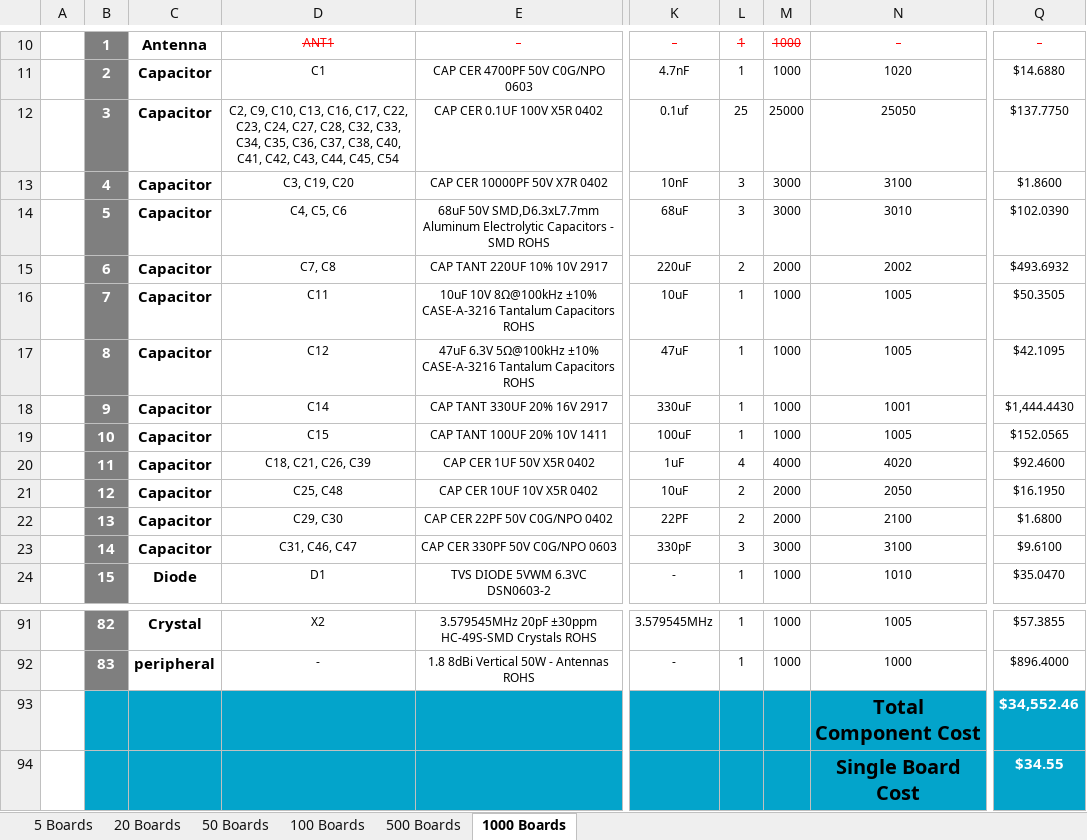
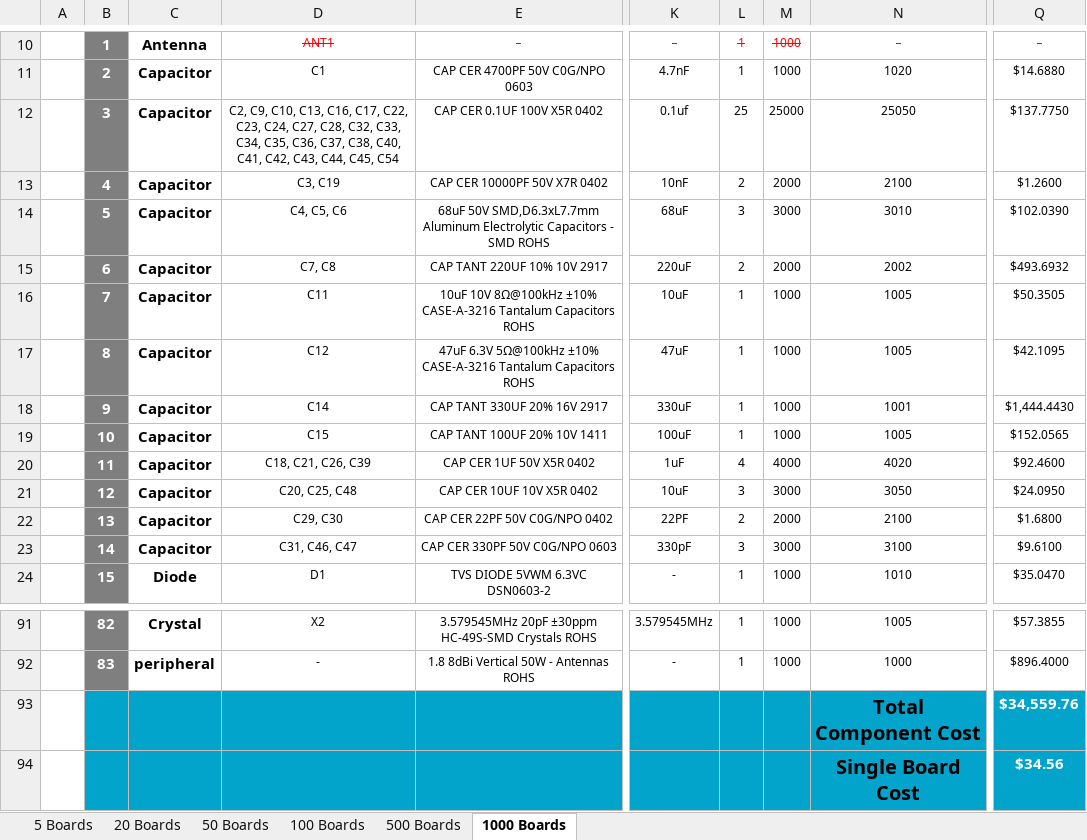
Before and after one commit to eSpark-Backup/chrisbyrd-esp32iotproduct, an Excel workbook: Design Files/Baseboard-v2.0/BOM/eSpark_BOM_Baseboard-v2.0.xlsx, sheet 1000 Boards, drawn as a sheet; only a part is shown, gaps mark what is left out; values as stored, in another font and other column widths than the file's, no borders; charts and pictures not drawn; the diff names each change by its address in the sheet, - before the commit and + after, or states it on an @@ line.

```diff
--- a/Design Files/Baseboard-v2.0/BOM/eSpark_BOM_Baseboard-v2.0.xlsx (sheet 1000 Boards)
+++ b/Design Files/Baseboard-v2.0/BOM/eSpark_BOM_Baseboard-v2.0.xlsx (sheet 1000 Boards)
-D13: C3, C19, C20
+D13: C3, C19
-L13: 3
+L13: 2
-M13: 3000
+M13: 2000
-N13: 3100
+N13: 2100
-Q13: $1.8600
+Q13: $1.2600
-D21: C25, C48
+D21: C20, C25, C48
-L21: 2
+L21: 3
-M21: 2000
+M21: 3000
-N21: 2050
+N21: 3050
-Q21: $16.1950
+Q21: $24.0950
-Q93: $34,552.46
+Q93: $34,559.76
-Q94: $34.55
+Q94: $34.56
```
Also changed, not shown: sheet 500 Boards, sheet 100 Boards, sheet 50 Boards, sheet 20 Boards, sheet 5 Boards, Design Files/Baseboard-v2.0/BOM/Client_BOM_Baseboard-v2.0.xlsx.
